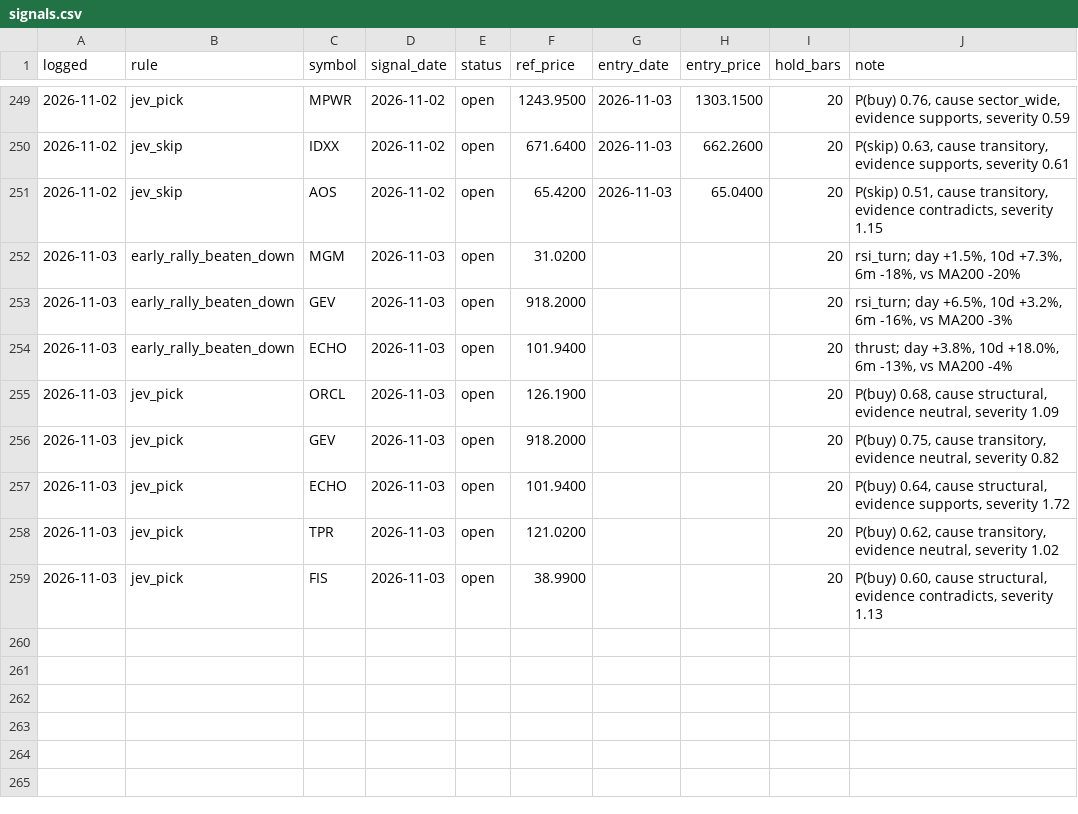
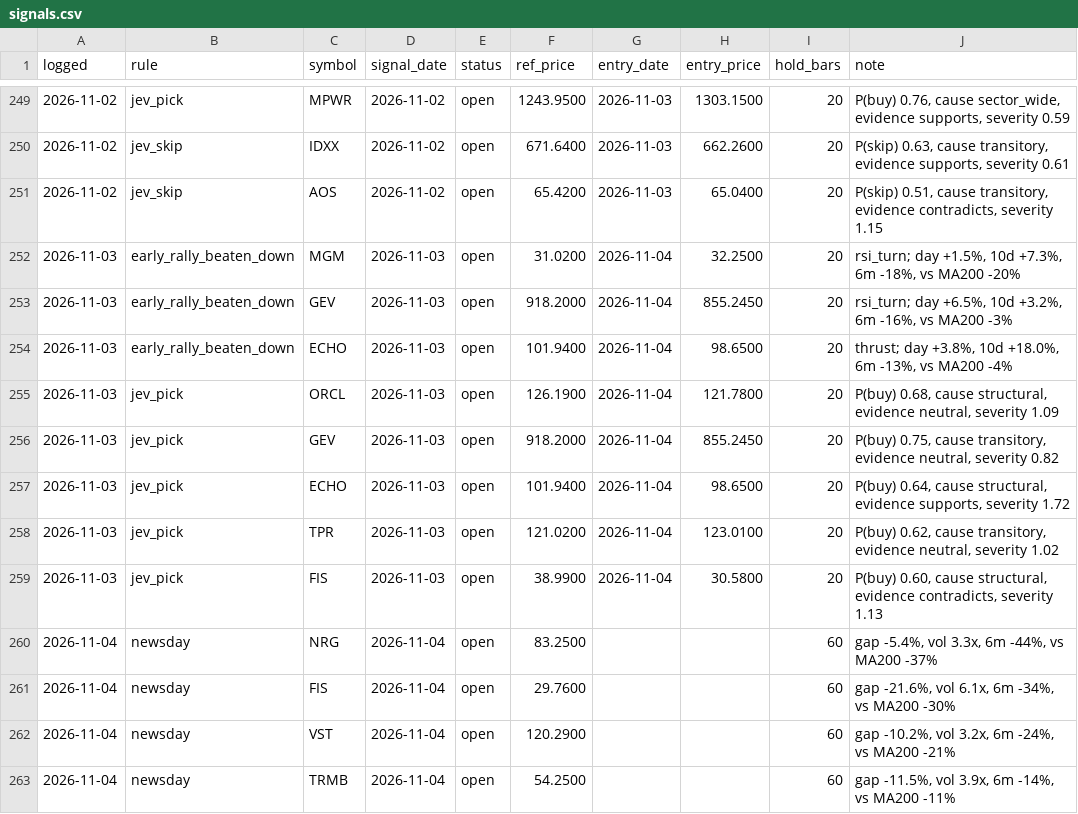
Before and after one commit to OrenRachamim/AlgoVision, a CSV file: journal/signals.csv, drawn as a sheet; only a part is shown, gaps mark what is left out; the diff covers the shown part only.

```diff
--- a/journal/signals.csv
+++ b/journal/signals.csv
@@ -251,9 +251,13 @@ logged,rule,symbol,signal_date,status,ref_price,entry_date,entry_price,hold_bars
 2026-11-02,jev_skip,AOS,2026-11-02,open,65.4200,2026-11-03,65.0400,20,"P(skip) 0.51, cause transitory, evidence contradicts, severity 1.15"
-2026-11-03,early_rally_beaten_down,MGM,2026-11-03,open,31.0200,,,20,"rsi_turn; day +1.5%, 10d +7.3%, 6m -18%, vs MA200 -20%"
-2026-11-03,early_rally_beaten_down,GEV,2026-11-03,open,918.2000,,,20,"rsi_turn; day +6.5%, 10d +3.2%, 6m -16%, vs MA200 -3%"
-2026-11-03,early_rally_beaten_down,ECHO,2026-11-03,open,101.9400,,,20,"thrust; day +3.8%, 10d +18.0%, 6m -13%, vs MA200 -4%"
-2026-11-03,jev_pick,ORCL,2026-11-03,open,126.1900,,,20,"P(buy) 0.68, cause structural, evidence neutral, severity 1.09"
-2026-11-03,jev_pick,GEV,2026-11-03,open,918.2000,,,20,"P(buy) 0.75, cause transitory, evidence neutral, severity 0.82"
-2026-11-03,jev_pick,ECHO,2026-11-03,open,101.9400,,,20,"P(buy) 0.64, cause structural, evidence supports, severity 1.72"
-2026-11-03,jev_pick,TPR,2026-11-03,open,121.0200,,,20,"P(buy) 0.62, cause transitory, evidence neutral, severity 1.02"
-2026-11-03,jev_pick,FIS,2026-11-03,open,38.9900,,,20,"P(buy) 0.60, cause structural, evidence contradicts, severity 1.13"
+2026-11-03,early_rally_beaten_down,MGM,2026-11-03,open,31.0200,2026-11-04,32.2500,20,"rsi_turn; day +1.5%, 10d +7.3%, 6m -18%, vs MA200 -20%"
+2026-11-03,early_rally_beaten_down,GEV,2026-11-03,open,918.2000,2026-11-04,855.2450,20,"rsi_turn; day +6.5%, 10d +3.2%, 6m -16%, vs MA200 -3%"
+2026-11-03,early_rally_beaten_down,ECHO,2026-11-03,open,101.9400,2026-11-04,98.6500,20,"thrust; day +3.8%, 10d +18.0%, 6m -13%, vs MA200 -4%"
+2026-11-03,jev_pick,ORCL,2026-11-03,open,126.1900,2026-11-04,121.7800,20,"P(buy) 0.68, cause structural, evidence neutral, severity 1.09"
+2026-11-03,jev_pick,GEV,2026-11-03,open,918.2000,2026-11-04,855.2450,20,"P(buy) 0.75, cause transitory, evidence neutral, severity 0.82"
+2026-11-03,jev_pick,ECHO,2026-11-03,open,101.9400,2026-11-04,98.6500,20,"P(buy) 0.64, cause structural, evidence supports, severity 1.72"
+2026-11-03,jev_pick,TPR,2026-11-03,open,121.0200,2026-11-04,123.0100,20,"P(buy) 0.62, cause transitory, evidence neutral, severity 1.02"
+2026-11-03,jev_pick,FIS,2026-11-03,open,38.9900,2026-11-04,30.5800,20,"P(buy) 0.60, cause structural, evidence contradicts, severity 1.13"
+2026-11-04,newsday,NRG,2026-11-04,open,83.2500,,,60,"gap -5.4%, vol 3.3x, 6m -44%, vs MA200 -37%"
+2026-11-04,newsday,FIS,2026-11-04,open,29.7600,,,60,"gap -21.6%, vol 6.1x, 6m -34%, vs MA200 -30%"
+2026-11-04,newsday,VST,2026-11-04,open,120.2900,,,60,"gap -10.2%, vol 3.2x, 6m -24%, vs MA200 -21%"
+2026-11-04,newsday,TRMB,2026-11-04,open,54.2500,,,60,"gap -11.5%, vol 3.9x, 6m -14%, vs MA200 -11%"
```
Also changed, not shown: 11 added rows and 5 edited cells elsewhere in this file, journal/mark_to_market.csv, 16 other files.
